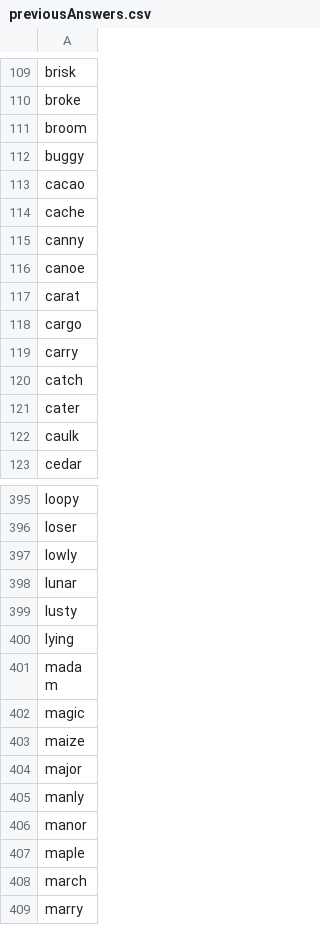
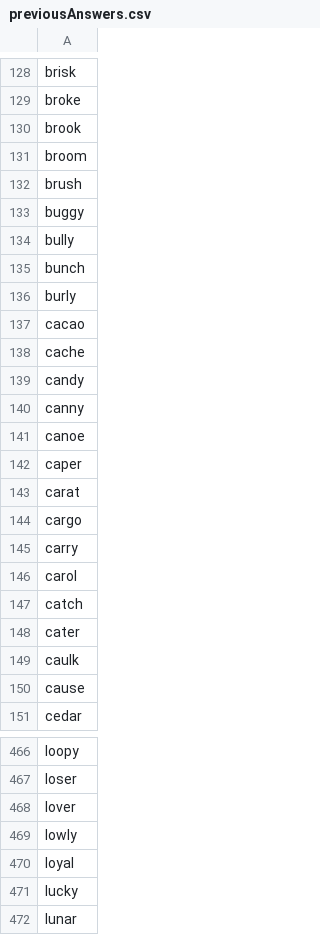
Before and after one commit to loughmiller/wordle, a CSV file: previousAnswers.csv, drawn as a sheet; only a part is shown, gaps mark what is left out; the shorter side is filled out with more unchanged rows; the diff covers the shown part only.

```diff
--- a/previousAnswers.csv
+++ b/previousAnswers.csv
@@ -110,8 +129,15 @@ brisk
 broke
+brook
 broom
+brush
 buggy
+bully
+bunch
+burly
 cacao
 cache
+candy
 canny
 canoe
+caper
 carat
@@ -119,2 +145,3 @@ cargo
 carry
+carol
 catch
@@ -122,2 +149,3 @@ cater
 caulk
+cause
 cedar
@@ -396,3 +467,6 @@ loopy
 loser
+lover
 lowly
+loyal
+lucky
 lunar
```
Also changed, not shown: 123 added rows, 11 moved rows and 13 edited cells elsewhere in this file, 3 other files.
